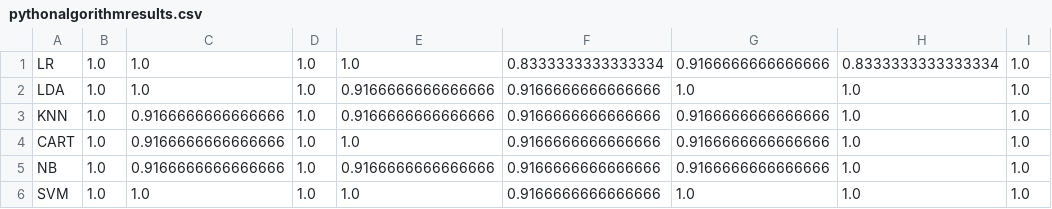
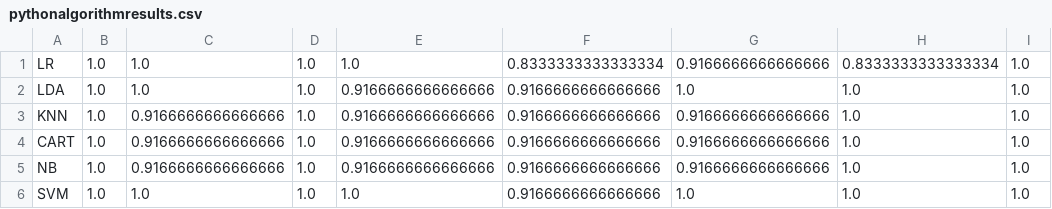
Before and after one commit to alittleton98/Programming-Playground, a CSV file: Machine Learning Samples/Iris Flower Classification/pythonalgorithmresults.csv, drawn as a sheet; only a part is shown; the diff names each change by its address in the sheet, - before the commit and + after, or states it on an @@ line.

Commit message:
Iris Flower tutorial concluded

```diff
--- a/Machine Learning Samples/Iris Flower Classification/pythonalgorithmresults.csv
+++ b/Machine Learning Samples/Iris Flower Classification/pythonalgorithmresults.csv
-E4: 1.0
+E4: 0.9166666666666666
```
Also changed, not shown: 1 other file.
